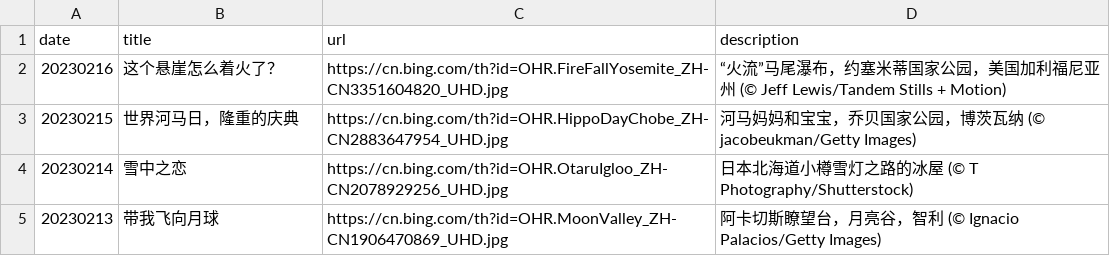
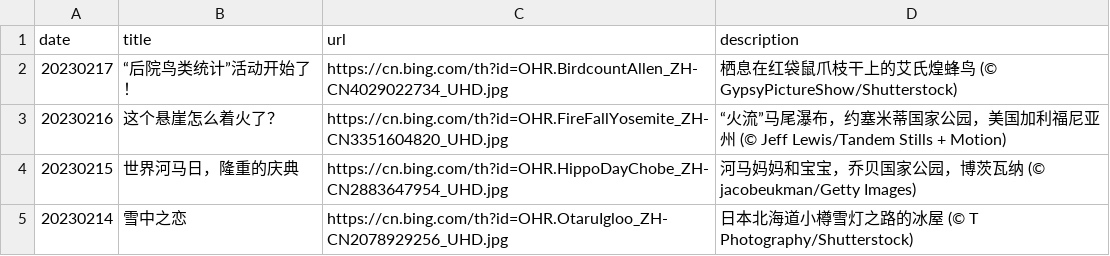
Before and after one commit to ddddavid-he/bing-wallpaper-fetcher, a CSV file: source_list.csv, drawn as a sheet; only a part is shown; the shorter side is filled out with more unchanged rows; the diff names each change by its address in the sheet, - before the commit and + after, or states it on an @@ line.

Commit message:
#Daily Update: source_list.csv 2023/02/17
Signed-off-by: Robot <robot@ddddavid.cn>

```diff
--- a/source_list.csv
+++ b/source_list.csv
+row 2: 20230217 | “后院鸟类统计”活动开始了！ | https://cn.bing.com/th?id=OHR.BirdcountAllen_ZH-CN4029022734_UHD.jpg | 栖息在红袋鼠爪枝干上的艾氏煌蜂鸟 (© GypsyPictureShow/Shutterstock)
```
